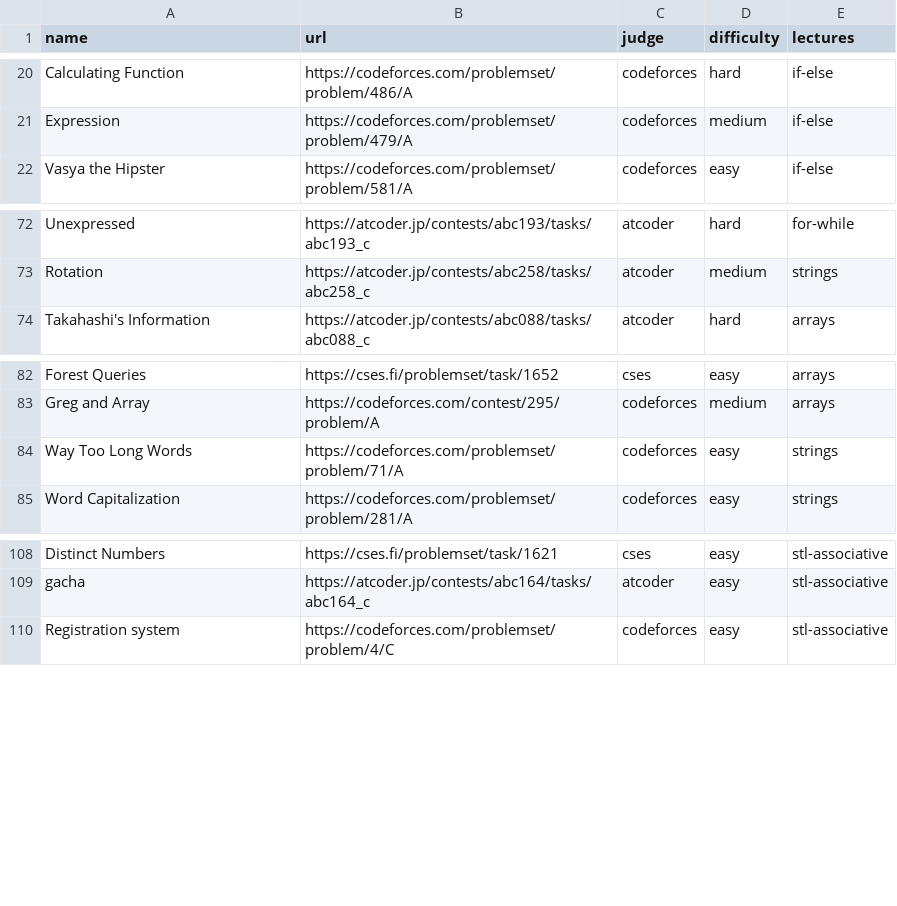
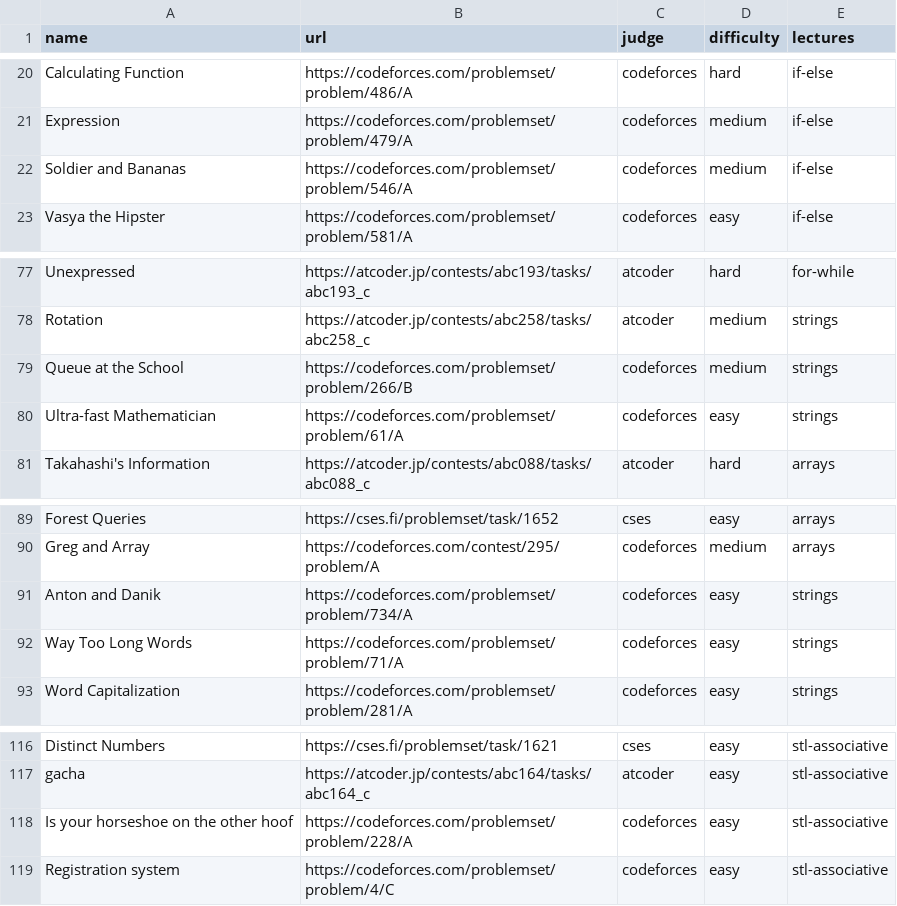
Before and after one commit to ManuelLoaizaV/icpc-pucp-training, a CSV file: data/problem_bank.csv, drawn as a sheet; only a part is shown, gaps mark what is left out; the diff covers the shown part only.

```diff
--- a/data/problem_bank.csv
+++ b/data/problem_bank.csv
@@ -21,2 +21,3 @@ Calculating Function,https://codeforces.com/problemset/problem/486/A,codeforces,
 Expression,https://codeforces.com/problemset/problem/479/A,codeforces,medium,if-else
+Soldier and Bananas,https://codeforces.com/problemset/problem/546/A,codeforces,medium,if-else
 Vasya the Hipster,https://codeforces.com/problemset/problem/581/A,codeforces,easy,if-else
@@ -73,2 +78,4 @@ Unexpressed,https://atcoder.jp/contests/abc193/tasks/abc193_c,atcoder,hard,for-w
 Rotation,https://atcoder.jp/contests/abc258/tasks/abc258_c,atcoder,medium,strings
+Queue at the School,https://codeforces.com/problemset/problem/266/B,codeforces,medium,strings
+Ultra-fast Mathematician,https://codeforces.com/problemset/problem/61/A,codeforces,easy,strings
 Takahashi's Information,https://atcoder.jp/contests/abc088/tasks/abc088_c,atcoder,hard,arrays
@@ -83,2 +90,3 @@ Forest Queries,https://cses.fi/problemset/task/1652,cses,easy,arrays
 Greg and Array,https://codeforces.com/contest/295/problem/A,codeforces,medium,arrays
+Anton and Danik,https://codeforces.com/problemset/problem/734/A,codeforces,easy,strings
 Way Too Long Words,https://codeforces.com/problemset/problem/71/A,codeforces,easy,strings
@@ -109,2 +117,3 @@ Distinct Numbers,https://cses.fi/problemset/task/1621,cses,easy,stl-associative
 gacha,https://atcoder.jp/contests/abc164/tasks/abc164_c,atcoder,easy,stl-associative
+Is your horseshoe on the other hoof,https://codeforces.com/problemset/problem/228/A,codeforces,easy,stl-associative
 Registration system,https://codeforces.com/problemset/problem/4/C,codeforces,easy,stl-associative
```
Also changed, not shown: 15 added rows and 1 removed row elsewhere in this file, data/timeline_2026.csv, 1 other file.
